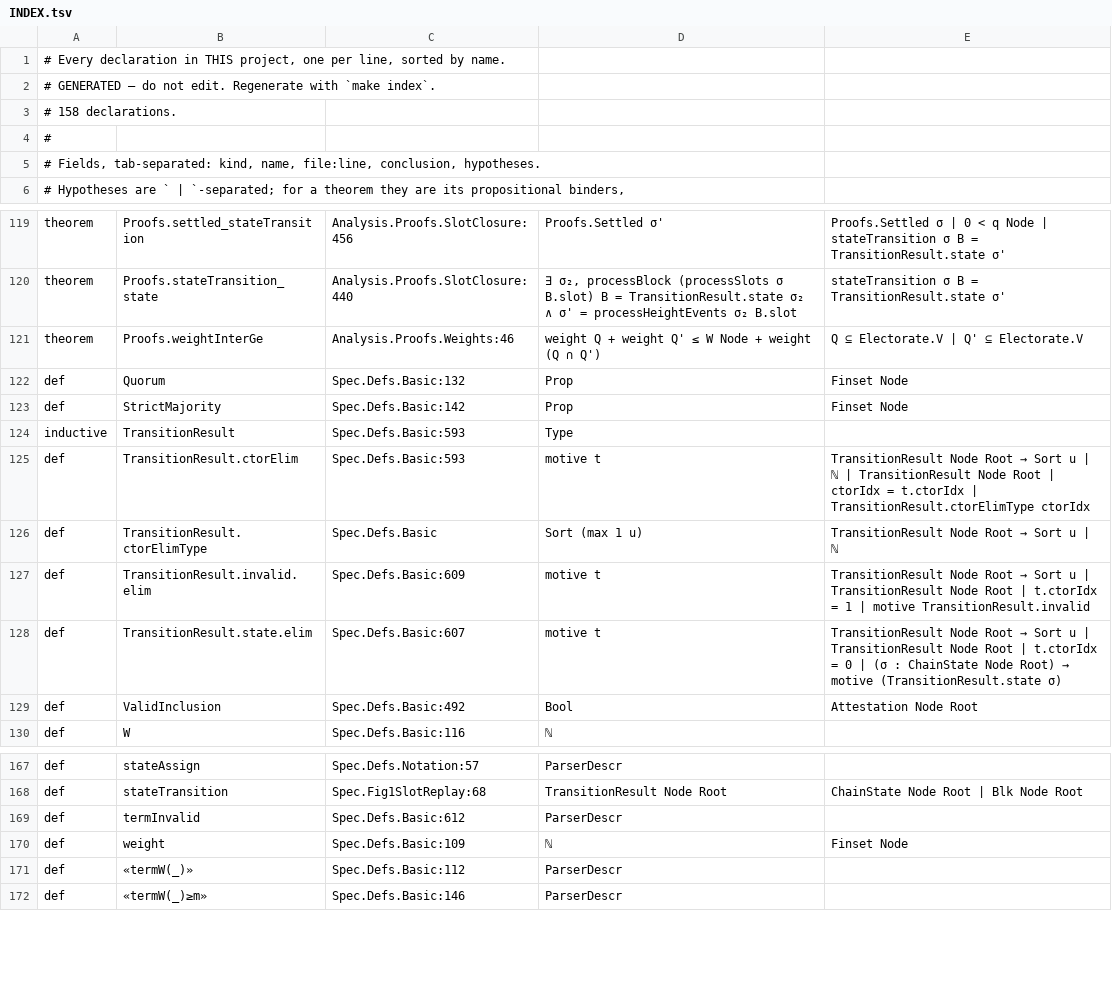
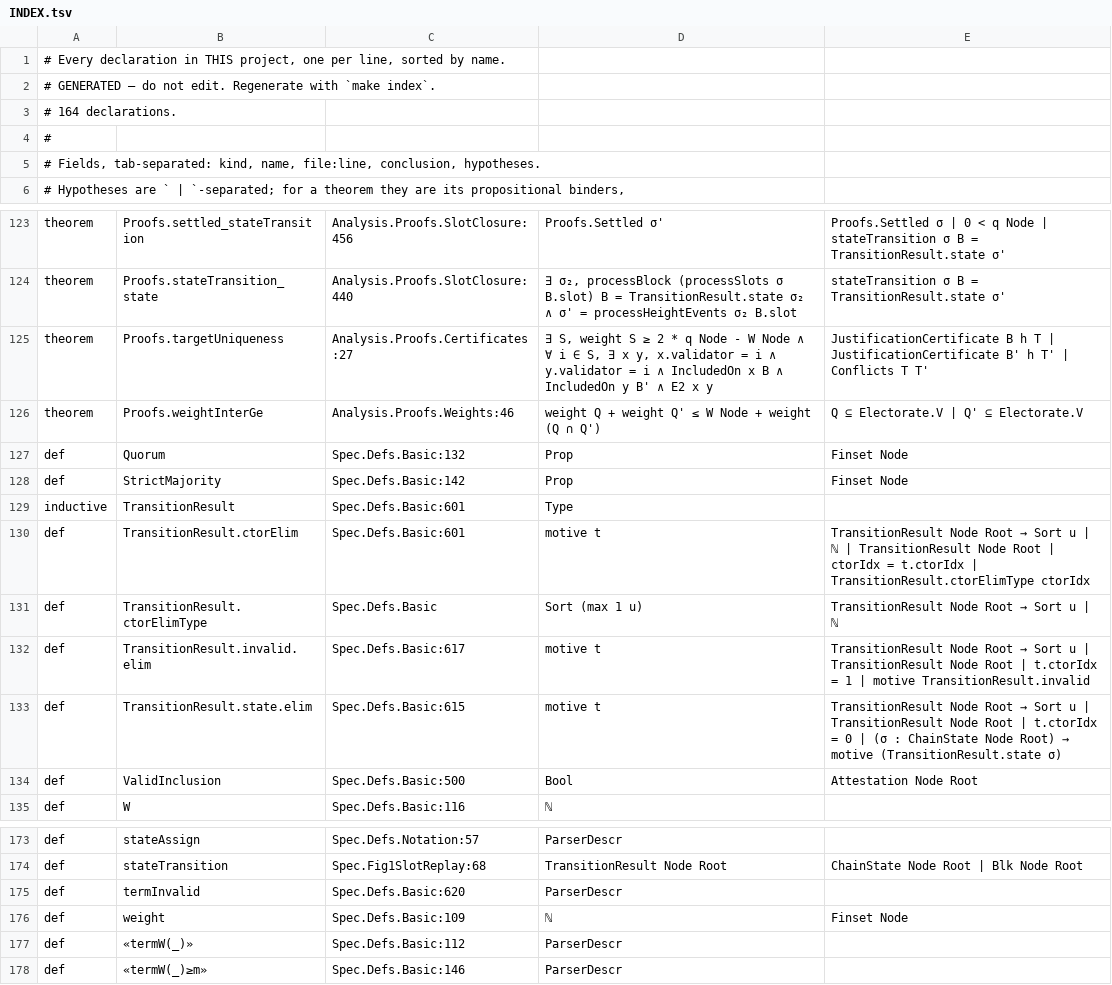
Before and after one commit to saltiniroberto/decoupled-consensus-lean, a TSV file: INDEX.tsv, drawn as a sheet; only a part is shown, gaps mark what is left out; the diff covers the shown part only.

```diff
--- a/INDEX.tsv
+++ b/INDEX.tsv
@@ -2,3 +2,3 @@
 # GENERATED — do not edit. Regenerate with `make index`.
-# 158 declarations.
+# 164 declarations.
 #
@@ -120,2 +124,3 @@ theorem	Proofs.settled_stateTransition	Analysis.Proofs.SlotClosure:456	Proofs.Se
 theorem	Proofs.stateTransition_state	Analysis.Proofs.SlotClosure:440	∃ σ₂, processBlock (processSlots σ B.slot) B = TransitionResult.state σ₂ ∧ σ' = processHeightEvents σ₂ B.slot	stateTransition σ B = TransitionResult.state σ'
+theorem	Proofs.targetUniqueness	Analysis.Proofs.Certificates:27	∃ S, weight S ≥ 2 * q Node - W Node ∧ ∀ i ∈ S, ∃ x y, x.validator = i ∧ y.validator = i ∧ IncludedOn x B ∧ IncludedOn y B' ∧ E2 x y	JustificationCertificate B h T | JustificationCertificate B' h T' | Conflicts T T'
 theorem	Proofs.weightInterGe	Analysis.Proofs.Weights:46	weight Q + weight Q' ≤ W Node + weight (Q ∩ Q')	Q ⊆ Electorate.V | Q' ⊆ Electorate.V
@@ -123,8 +128,8 @@ def	Quorum	Spec.Defs.Basic:132	Prop	Finset Node
 def	StrictMajority	Spec.Defs.Basic:142	Prop	Finset Node
-inductive	TransitionResult	Spec.Defs.Basic:593	Type	
-def	TransitionResult.ctorElim	Spec.Defs.Basic:593	motive t	TransitionResult Node Root → Sort u | ℕ | TransitionResult Node Root | ctorIdx = t.ctorIdx | TransitionResult.ctorElimType ctorIdx
+inductive	TransitionResult	Spec.Defs.Basic:601	Type	
+def	TransitionResult.ctorElim	Spec.Defs.Basic:601	motive t	TransitionResult Node Root → Sort u | ℕ | TransitionResult Node Root | ctorIdx = t.ctorIdx | TransitionResult.ctorElimType ctorIdx
 def	TransitionResult.ctorElimType	Spec.Defs.Basic	Sort (max 1 u)	TransitionResult Node Root → Sort u | ℕ
-def	TransitionResult.invalid.elim	Spec.Defs.Basic:609	motive t	TransitionResult Node Root → Sort u | TransitionResult Node Root | t.ctorIdx = 1 | motive TransitionResult.invalid
-def	TransitionResult.state.elim	Spec.Defs.Basic:607	motive t	TransitionResult Node Root → Sort u | TransitionResult Node Root | t.ctorIdx = 0 | (σ : ChainState Node Root) → motive (TransitionResult.state σ)
-def	ValidInclusion	Spec.Defs.Basic:492	Bool	Attestation Node Root
+def	TransitionResult.invalid.elim	Spec.Defs.Basic:617	motive t	TransitionResult Node Root → Sort u | TransitionResult Node Root | t.ctorIdx = 1 | motive TransitionResult.invalid
+def	TransitionResult.state.elim	Spec.Defs.Basic:615	motive t	TransitionResult Node Root → Sort u | TransitionResult Node Root | t.ctorIdx = 0 | (σ : ChainState Node Root) → motive (TransitionResult.state σ)
+def	ValidInclusion	Spec.Defs.Basic:500	Bool	Attestation Node Root
 def	W	Spec.Defs.Basic:116	ℕ	
@@ -168,3 +174,3 @@ def	stateAssign	Spec.Defs.Notation:57	ParserDescr
 def	stateTransition	Spec.Fig1SlotReplay:68	TransitionResult Node Root	ChainState Node Root | Blk Node Root
-def	termInvalid	Spec.Defs.Basic:612	ParserDescr	
+def	termInvalid	Spec.Defs.Basic:620	ParserDescr	
 def	weight	Spec.Defs.Basic:109	ℕ	Finset Node
```
Also changed, not shown: 5 added rows and 12 edited cells elsewhere in this file, 8 other files.
